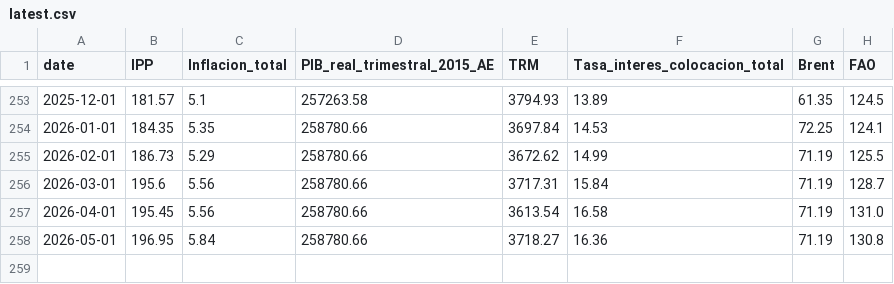
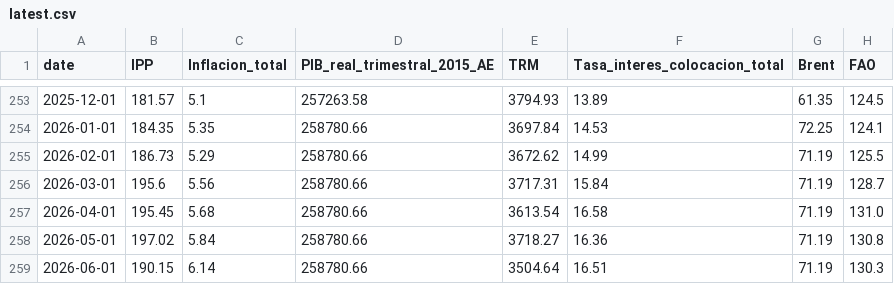
Before and after one commit to MateoOrtiz001/Automated-Time-Series-Forecasting-System, a CSV file: data/proc/latest.csv, drawn as a sheet; only a part is shown, gaps mark what is left out.

```diff
--- a/data/proc/latest.csv
+++ b/data/proc/latest.csv
@@ -256,3 +256,4 @@ date,IPP,Inflacion_total,PIB_real_trimestral_2015_AE,TRM,Tasa_interes_colocacion
 2026-03-01,195.6,5.56,258780.66,3717.31,15.84,71.19,128.7
-2026-04-01,195.45,5.56,258780.66,3613.54,16.58,71.19,131.0
-2026-05-01,196.95,5.84,258780.66,3718.27,16.36,71.19,130.8
+2026-04-01,195.45,5.68,258780.66,3613.54,16.58,71.19,131.0
+2026-05-01,197.02,5.84,258780.66,3718.27,16.36,71.19,130.8
+2026-06-01,190.15,6.14,258780.66,3504.64,16.51,71.19,130.3
```
Also changed, not shown: misc/results/predictions_latest.csv, 1 other file.
